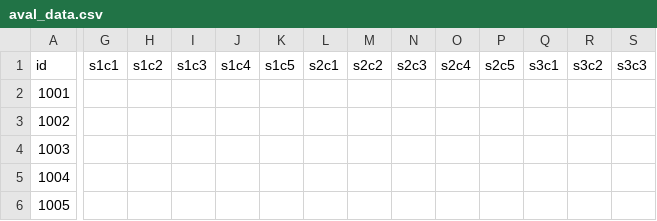
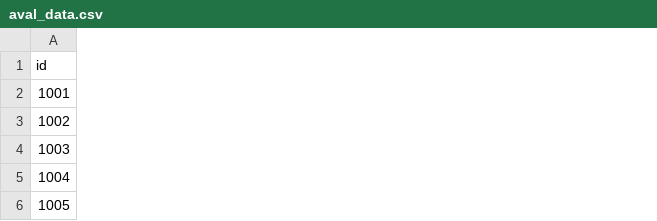
Before and after one commit to AndreWakugawa/DevMinds, a CSV file: data_sample/aval_data.csv, drawn as a sheet; only a part is shown, gaps mark what is left out; removed rows and columns are numbered as before the commit, all else as after; the diff covers the shown part only; the diff names each change by its address in the sheet, - before the commit and + after, or states it on an @@ line.

Commit message:
change: limpeza de colunas do aval_data.csv

```diff
--- a/data_sample/aval_data.csv
+++ b/data_sample/aval_data.csv
-column G (s1c1), empty
-column H (s1c2), empty
-column I (s1c3), empty
-column J (s1c4), empty
-column K (s1c5), empty
-column L (s2c1), empty
-column M (s2c2), empty
-column N (s2c3), empty
-column O (s2c4), empty
-column P (s2c5), empty
-column Q (s3c1), empty
-column R (s3c2), empty
-column S (s3c3), empty
```
Also changed, not shown: 4 added columns, 7 removed columns and 1 edited cell elsewhere in this file.
